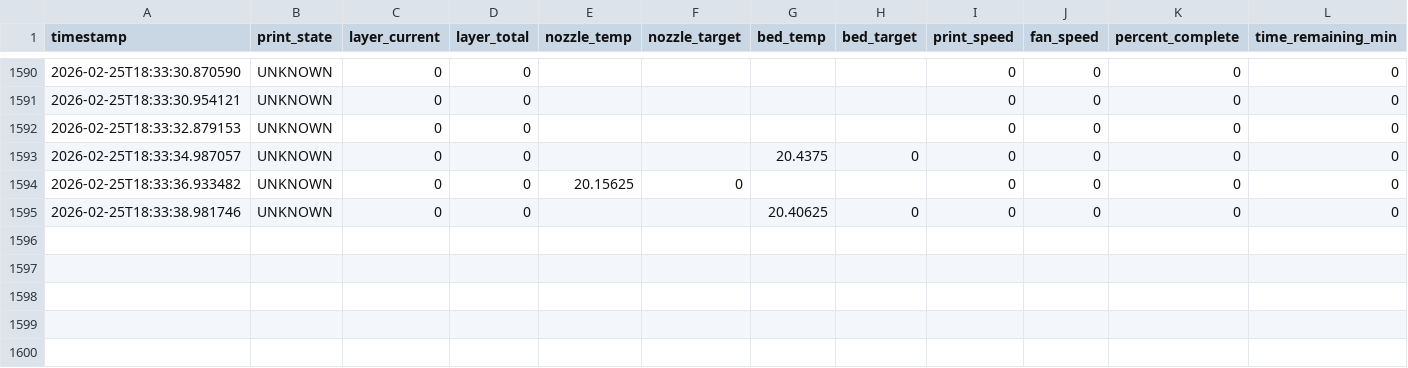
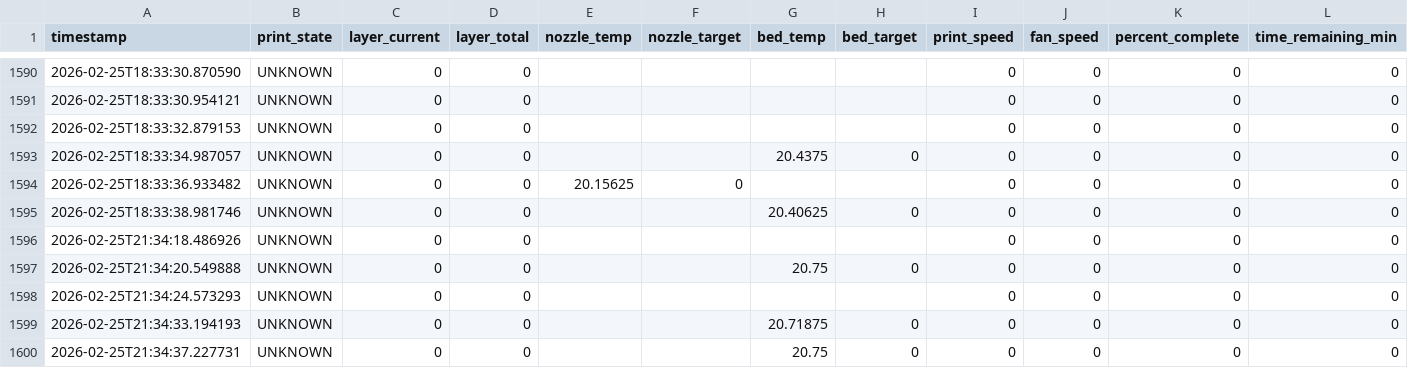
Before and after one commit to Sujjay02/Bambu-A1-monitor, a CSV file: print_telemetry.csv, drawn as a sheet; only a part is shown, gaps mark what is left out; the diff names each change by its address in the sheet, - before the commit and + after, or states it on an @@ line.

```diff
--- a/print_telemetry.csv
+++ b/print_telemetry.csv
+row 1596: 2026-02-25T21:34:18.486926 | UNKNOWN | 0 | 0 |  |  |  |  | 0 | 0 | 0 | 0
+row 1597: 2026-02-25T21:34:20.549888 | UNKNOWN | 0 | 0 |  |  | 20.75 | 0 | 0 | 0 | 0 | 0
+row 1598: 2026-02-25T21:34:24.573293 | UNKNOWN | 0 | 0 |  |  |  |  | 0 | 0 | 0 | 0
+row 1599: 2026-02-25T21:34:33.194193 | UNKNOWN | 0 | 0 |  |  | 20.71875 | 0 | 0 | 0 | 0 | 0
+row 1600: 2026-02-25T21:34:37.227731 | UNKNOWN | 0 | 0 |  |  | 20.75 | 0 | 0 | 0 | 0 | 0
```
Also changed, not shown: 2 other files.
